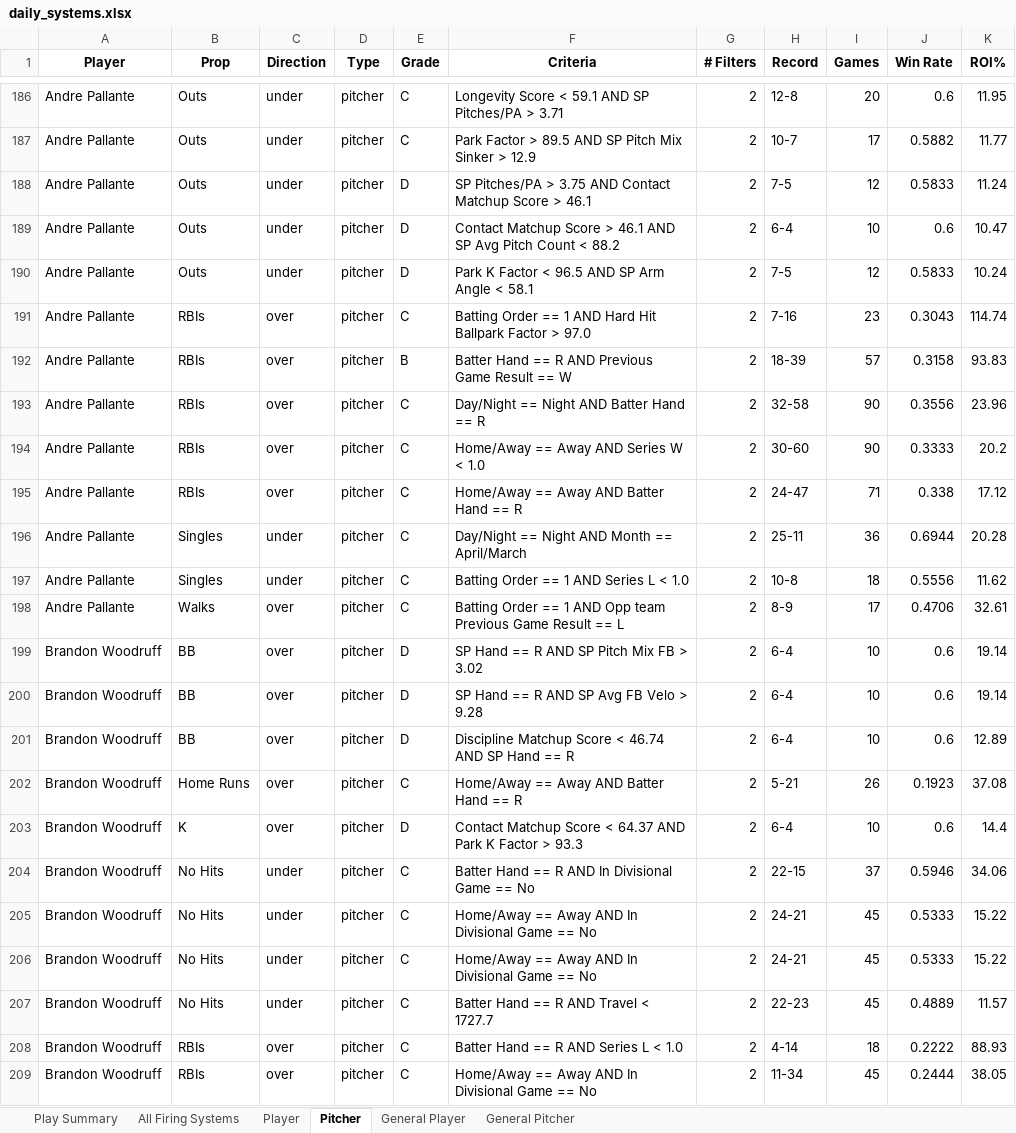
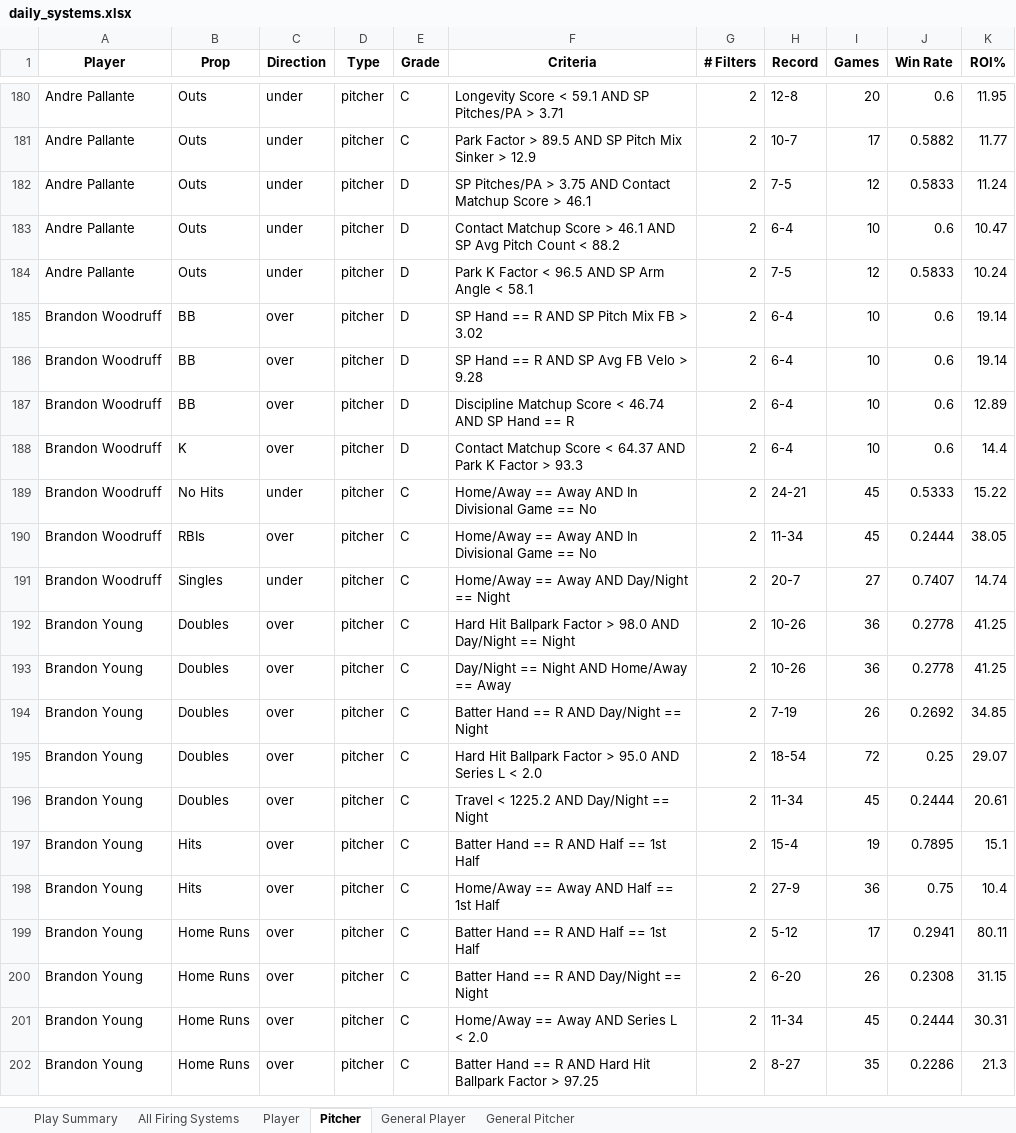
Before and after one commit to 2alexjohnson2-hub/itlb-card, an Excel workbook: daily_systems.xlsx, sheet Pitcher, drawn as a sheet; only a part is shown, gaps mark what is left out; the shorter side is filled out with more unchanged rows; values as stored, in another font and other column widths than the file's, no borders; the diff covers the shown part only; the diff names each change by its address in the sheet, - before the commit and + after, or states it on an @@ line.

```diff
--- a/daily_systems.xlsx (sheet Pitcher)
+++ b/daily_systems.xlsx (sheet Pitcher)
-row 191: Andre Pallante | RBIs | over | pitcher | C | Batting Order == 1 AND Hard Hit Ballpark Factor > 97.0 | 2 | 7-16 | 23 | 0.3043 | 114.74
-row 192: Andre Pallante | RBIs | over | pitcher | B | Batter Hand == R AND Previous Game Result == W | 2 | 18-39 | 57 | 0.3158 | 93.83
-row 193: Andre Pallante | RBIs | over | pitcher | C | Day/Night == Night AND Batter Hand == R | 2 | 32-58 | 90 | 0.3556 | 23.96
-row 194: Andre Pallante | RBIs | over | pitcher | C | Home/Away == Away AND Series W < 1.0 | 2 | 30-60 | 90 | 0.3333 | 20.2
-row 195: Andre Pallante | RBIs | over | pitcher | C | Home/Away == Away AND Batter Hand == R | 2 | 24-47 | 71 | 0.338 | 17.12
-row 196: Andre Pallante | Singles | under | pitcher | C | Day/Night == Night AND Month == April/March | 2 | 25-11 | 36 | 0.6944 | 20.28
-row 197: Andre Pallante | Singles | under | pitcher | C | Batting Order == 1 AND Series L < 1.0 | 2 | 10-8 | 18 | 0.5556 | 11.62
-row 198: Andre Pallante | Walks | over | pitcher | C | Batting Order == 1 AND Opp team Previous Game Result == L | 2 | 8-9 | 17 | 0.4706 | 32.61
-row 202: Brandon Woodruff | Home Runs | over | pitcher | C | Home/Away == Away AND Batter Hand == R | 2 | 5-21 | 26 | 0.1923 | 37.08
-row 204: Brandon Woodruff | No Hits | under | pitcher | C | Batter Hand == R AND In Divisional Game == No | 2 | 22-15 | 37 | 0.5946 | 34.06
-row 206: Brandon Woodruff | No Hits | under | pitcher | C | Home/Away == Away AND In Divisional Game == No | 2 | 24-21 | 45 | 0.5333 | 15.22
-row 207: Brandon Woodruff | No Hits | under | pitcher | C | Batter Hand == R AND Travel < 1727.7 | 2 | 22-23 | 45 | 0.4889 | 11.57
-row 208: Brandon Woodruff | RBIs | over | pitcher | C | Batter Hand == R AND Series L < 1.0 | 2 | 4-14 | 18 | 0.2222 | 88.93
```
Also changed, not shown: 132 removed rows elsewhere in this sheet, sheet All Firing Systems, sheet Player, sheet Play Summary, sheet General Player.
